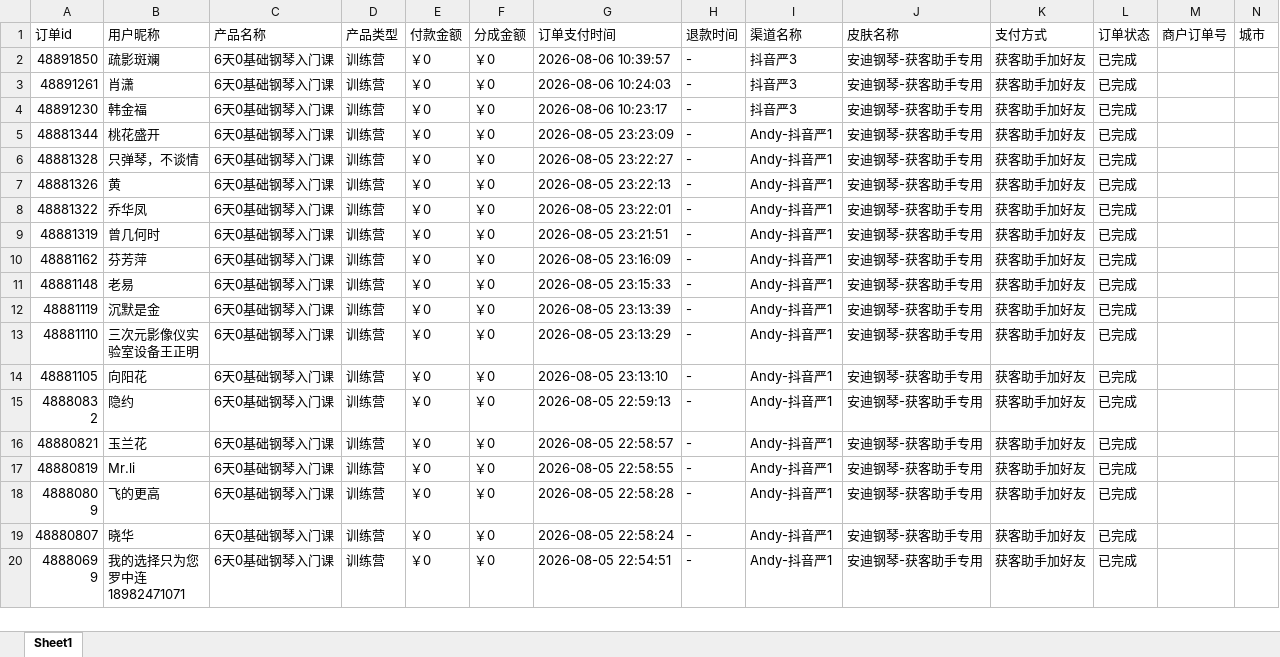
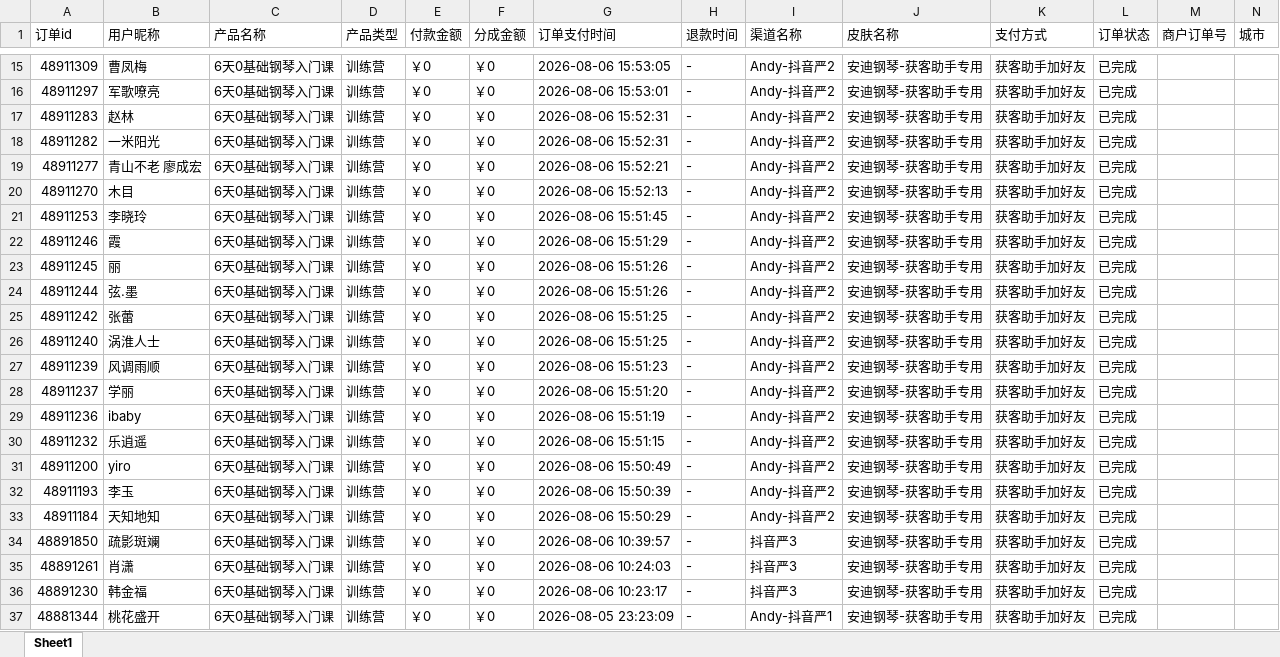
Before and after one commit to JNC121314/jianzhi-dashboard, an Excel workbook: data/exports/严总/dist_order_2026-08-06.xlsx, sheet Sheet1, drawn as a sheet; only a part is shown, gaps mark what is left out; the shorter side is filled out with more unchanged rows; values as stored, in another font and other column widths than the file's, no borders; the diff covers the shown part only; the diff names each change by its address in the sheet, - before the commit and + after, or states it on an @@ line.

```diff
--- a/data/exports/严总/dist_order_2026-08-06.xlsx (sheet Sheet1)
+++ b/data/exports/严总/dist_order_2026-08-06.xlsx (sheet Sheet1)
+row 15: 48911309 | 曹凤梅 | 6天0基础钢琴入门课 | 训练营 | ￥0 | ￥0 | 2026-08-06 15:53:05 | - | Andy-抖音严2 | 安迪钢琴-获客助手专用 | 获客助手加好友 | 已完成
+row 16: 48911297 | 军歌嘹亮 | 6天0基础钢琴入门课 | 训练营 | ￥0 | ￥0 | 2026-08-06 15:53:01 | - | Andy-抖音严2 | 安迪钢琴-获客助手专用 | 获客助手加好友 | 已完成
+row 17: 48911283 | 赵林 | 6天0基础钢琴入门课 | 训练营 | ￥0 | ￥0 | 2026-08-06 15:52:31 | - | Andy-抖音严2 | 安迪钢琴-获客助手专用 | 获客助手加好友 | 已完成
+row 18: 48911282 | 一米阳光 | 6天0基础钢琴入门课 | 训练营 | ￥0 | ￥0 | 2026-08-06 15:52:31 | - | Andy-抖音严2 | 安迪钢琴-获客助手专用 | 获客助手加好友 | 已完成
+row 19: 48911277 | 青山不老 廖成宏 | 6天0基础钢琴入门课 | 训练营 | ￥0 | ￥0 | 2026-08-06 15:52:21 | - | Andy-抖音严2 | 安迪钢琴-获客助手专用 | 获客助手加好友 | 已完成
+row 20: 48911270 | 木目 | 6天0基础钢琴入门课 | 训练营 | ￥0 | ￥0 | 2026-08-06 15:52:13 | - | Andy-抖音严2 | 安迪钢琴-获客助手专用 | 获客助手加好友 | 已完成
+row 21: 48911253 | 李晓玲 | 6天0基础钢琴入门课 | 训练营 | ￥0 | ￥0 | 2026-08-06 15:51:45 | - | Andy-抖音严2 | 安迪钢琴-获客助手专用 | 获客助手加好友 | 已完成
+row 22: 48911246 | 霞 | 6天0基础钢琴入门课 | 训练营 | ￥0 | ￥0 | 2026-08-06 15:51:29 | - | Andy-抖音严2 | 安迪钢琴-获客助手专用 | 获客助手加好友 | 已完成
+row 23: 48911245 | 丽 | 6天0基础钢琴入门课 | 训练营 | ￥0 | ￥0 | 2026-08-06 15:51:26 | - | Andy-抖音严2 | 安迪钢琴-获客助手专用 | 获客助手加好友 | 已完成
+row 24: 48911244 | 弦.墨 | 6天0基础钢琴入门课 | 训练营 | ￥0 | ￥0 | 2026-08-06 15:51:26 | - | Andy-抖音严2 | 安迪钢琴-获客助手专用 | 获客助手加好友 | 已完成
+row 25: 48911242 | 张蕾 | 6天0基础钢琴入门课 | 训练营 | ￥0 | ￥0 | 2026-08-06 15:51:25 | - | Andy-抖音严2 | 安迪钢琴-获客助手专用 | 获客助手加好友 | 已完成
+row 26: 48911240 | 涡淮人士 | 6天0基础钢琴入门课 | 训练营 | ￥0 | ￥0 | 2026-08-06 15:51:25 | - | Andy-抖音严2 | 安迪钢琴-获客助手专用 | 获客助手加好友 | 已完成
+row 27: 48911239 | 风调雨顺 | 6天0基础钢琴入门课 | 训练营 | ￥0 | ￥0 | 2026-08-06 15:51:23 | - | Andy-抖音严2 | 安迪钢琴-获客助手专用 | 获客助手加好友 | 已完成
+row 28: 48911237 | 学丽 | 6天0基础钢琴入门课 | 训练营 | ￥0 | ￥0 | 2026-08-06 15:51:20 | - | Andy-抖音严2 | 安迪钢琴-获客助手专用 | 获客助手加好友 | 已完成
+row 29: 48911236 | ibaby | 6天0基础钢琴入门课 | 训练营 | ￥0 | ￥0 | 2026-08-06 15:51:19 | - | Andy-抖音严2 | 安迪钢琴-获客助手专用 | 获客助手加好友 | 已完成
+row 30: 48911232 | 乐逍遥 | 6天0基础钢琴入门课 | 训练营 | ￥0 | ￥0 | 2026-08-06 15:51:15 | - | Andy-抖音严2 | 安迪钢琴-获客助手专用 | 获客助手加好友 | 已完成
+row 31: 48911200 | yiro | 6天0基础钢琴入门课 | 训练营 | ￥0 | ￥0 | 2026-08-06 15:50:49 | - | Andy-抖音严2 | 安迪钢琴-获客助手专用 | 获客助手加好友 | 已完成
+row 32: 48911193 | 李玉 | 6天0基础钢琴入门课 | 训练营 | ￥0 | ￥0 | 2026-08-06 15:50:39 | - | Andy-抖音严2 | 安迪钢琴-获客助手专用 | 获客助手加好友 | 已完成
+row 33: 48911184 | 天知地知 | 6天0基础钢琴入门课 | 训练营 | ￥0 | ￥0 | 2026-08-06 15:50:29 | - | Andy-抖音严2 | 安迪钢琴-获客助手专用 | 获客助手加好友 | 已完成
```
Also changed, not shown: 13 added rows and 1 edited cell elsewhere in this sheet, data/exports/抖音/dist_order_2026-08-06.xlsx, data/exports/毛毛矩阵/dist_order_2026-08-06.xlsx, 5 other files.
